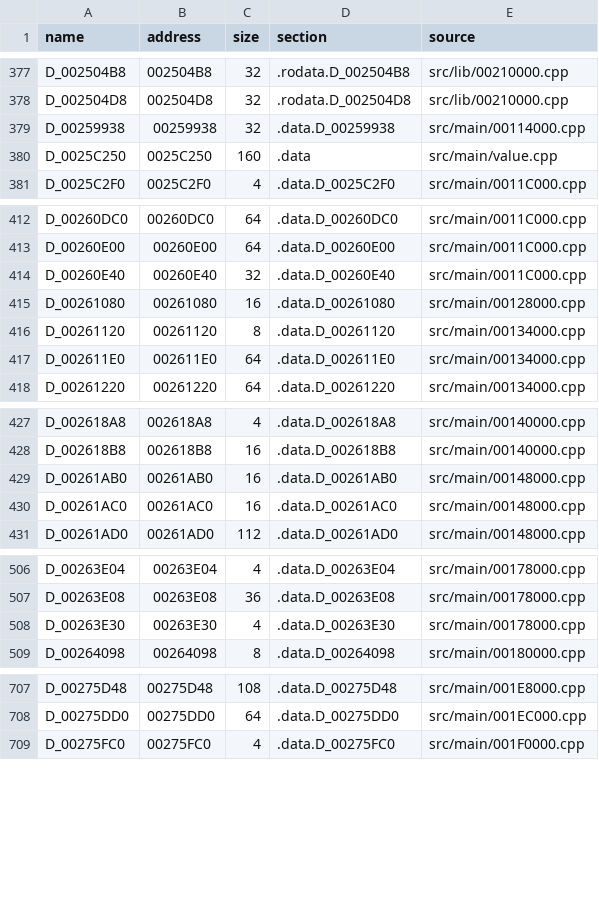
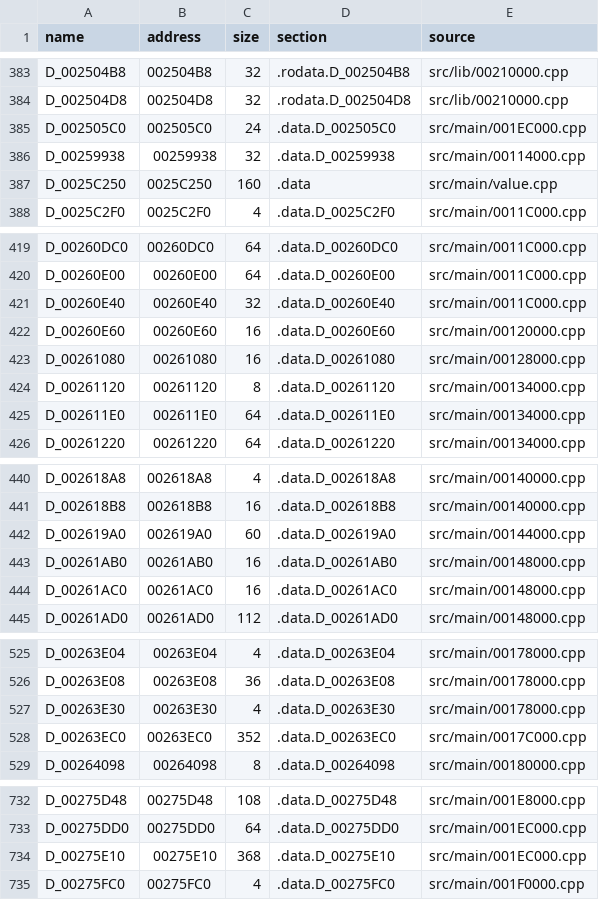
Before and after one commit to OpenThievius/sly1-decomp, a TSV file: config/us/c_data.tsv, drawn as a sheet; only a part is shown, gaps mark what is left out; the diff covers the shown part only; the diff names each change by its address in the sheet, - before the commit and + after, or states it on an @@ line.

```diff
--- a/config/us/c_data.tsv
+++ b/config/us/c_data.tsv
+row 385: D_002505C0 | 002505C0 | 24 | .data.D_002505C0 | src/main/001EC000.cpp
+row 422: D_00260E60 | 00260E60 | 16 | .data.D_00260E60 | src/main/00120000.cpp
+row 442: D_002619A0 | 002619A0 | 60 | .data.D_002619A0 | src/main/00144000.cpp
+row 528: D_00263EC0 | 00263EC0 | 352 | .data.D_00263EC0 | src/main/0017C000.cpp
+row 734: D_00275E10 | 00275E10 | 368 | .data.D_00275E10 | src/main/001EC000.cpp
```
Also changed, not shown: 21 added rows elsewhere in this file, 1 other file.
